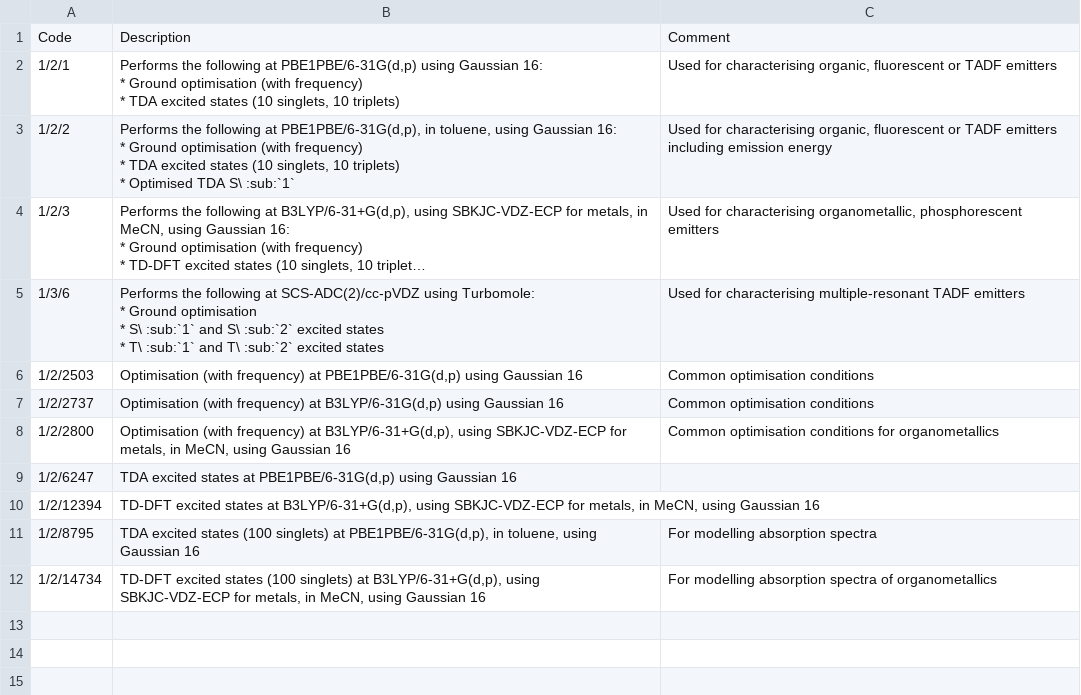
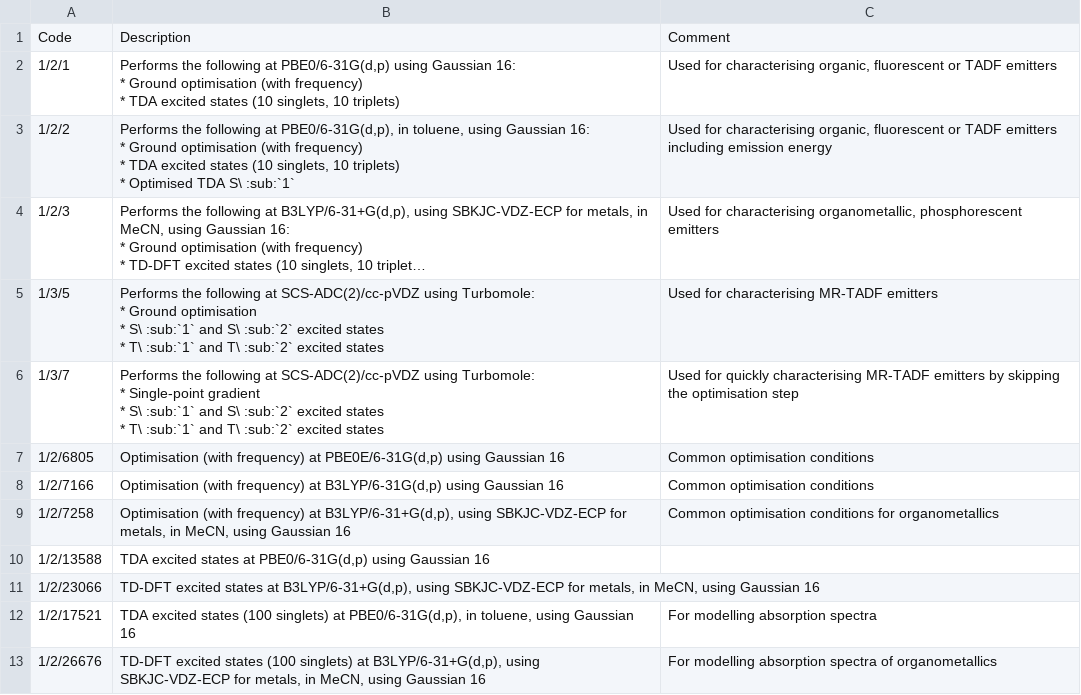
Before and after one commit to Digichem-Project/digichem-core, a CSV file: doc/quick reference/source/codes.csv, drawn as a sheet; long unchanged cells end in …; removed rows and columns are numbered as before the commit, all else as after; ↵ is a line break in a cell; the diff names each change by its address in the sheet, - before the commit and + after, or states it on an @@ line.

Commit message:
Updated the quick reference guide to v2.0.x

```diff
--- a/doc/quick reference/source/codes.csv
+++ b/doc/quick reference/source/codes.csv
-B2: …following at PBE1PBE/6-31G(d,p) using Gaussian…
+B2: …following at PBE0/6-31G(d,p) using Gaussian…
-B3: …following at PBE1PBE/6-31G(d,p), in toluene,…
+B3: …following at PBE0/6-31G(d,p), in toluene,…
-A5: 1/3/6
+A5: 1/3/5
-C5: …for characterising multiple-resonant TADF emitters
+C5: …for characterising MR-TADF emitters
+row 6: 1/3/7 | Performs the following at SCS-ADC(2)/cc-pVDZ using Turbomole: ↵ * Single-point gradient ↵ * S\ :sub:`1` and S\ :sub:`2` excited states ↵ * T\ :sub:`1` and T\ :sub:`2` excited states | Used for quickly characterising MR-TADF emitters by skipping the optimisation step
-A7: 1/2/2503
+A7: 1/2/6805
-B7: …frequency) at PBE1PBE/6-31G(d,p) using Gaussian…
+B7: …frequency) at PBE0E/6-31G(d,p) using Gaussian…
-A8: 1/2/2737
+A8: 1/2/7166
-A9: 1/2/2800
+A9: 1/2/7258
-row 9: 1/2/6247 | TDA excited states at PBE1PBE/6-31G(d,p) using Gaussian 16
+row 10: 1/2/13588 | TDA excited states at PBE0/6-31G(d,p) using Gaussian 16
-A11: 1/2/12394
+A11: 1/2/23066
-A12: 1/2/8795
+A12: 1/2/17521
-B12: …singlets) at PBE1PBE/6-31G(d,p), in toluene,…
+B12: …singlets) at PBE0/6-31G(d,p), in toluene,…
-A13: 1/2/14734
+A13: 1/2/26676
```
Also changed, not shown: 6 other files.
